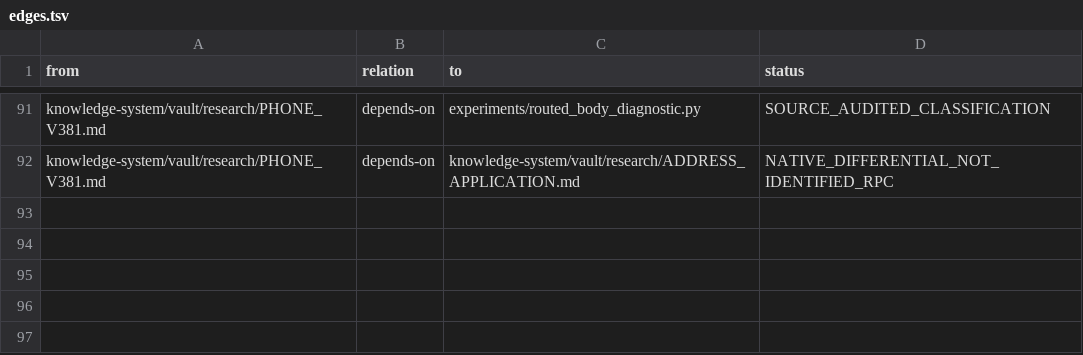
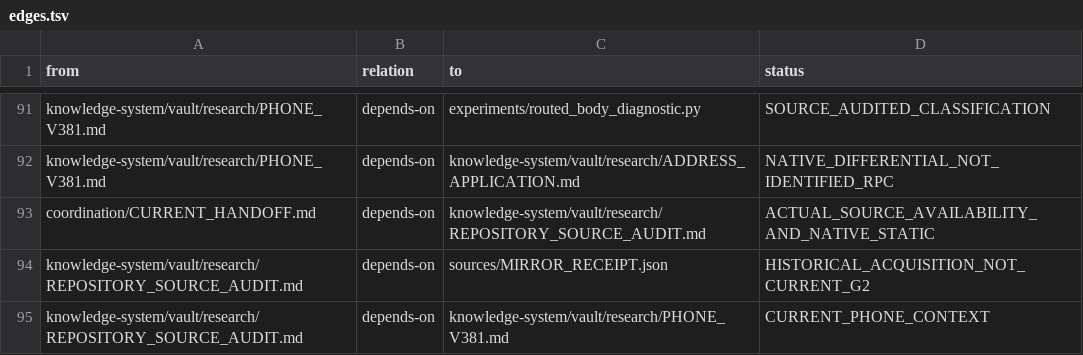
Before and after one commit to despairarc000/temp, a TSV file: cf2018/knowledge-system/graphify/edges.tsv, drawn as a sheet; only a part is shown, gaps mark what is left out; the diff names each change by its address in the sheet, - before the commit and + after, or states it on an @@ line.

Commit message:
cf2018: re-audit actual source availability and trace queued send boundary

```diff
--- a/cf2018/knowledge-system/graphify/edges.tsv
+++ b/cf2018/knowledge-system/graphify/edges.tsv
+row 93: coordination/CURRENT_HANDOFF.md | depends-on | knowledge-system/vault/research/REPOSITORY_SOURCE_AUDIT.md | ACTUAL_SOURCE_AVAILABILITY_AND_NATIVE_STATIC
+row 94: knowledge-system/vault/research/REPOSITORY_SOURCE_AUDIT.md | depends-on | sources/MIRROR_RECEIPT.json | HISTORICAL_ACQUISITION_NOT_CURRENT_G2
+row 95: knowledge-system/vault/research/REPOSITORY_SOURCE_AUDIT.md | depends-on | knowledge-system/vault/research/PHONE_V381.md | CURRENT_PHONE_CONTEXT
```
Also changed, not shown: 9 other files.
